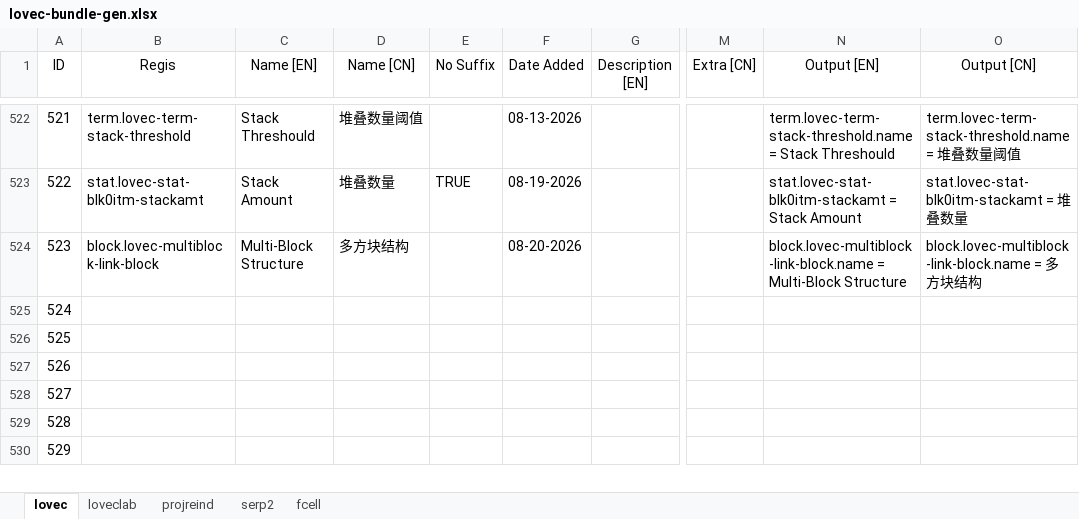
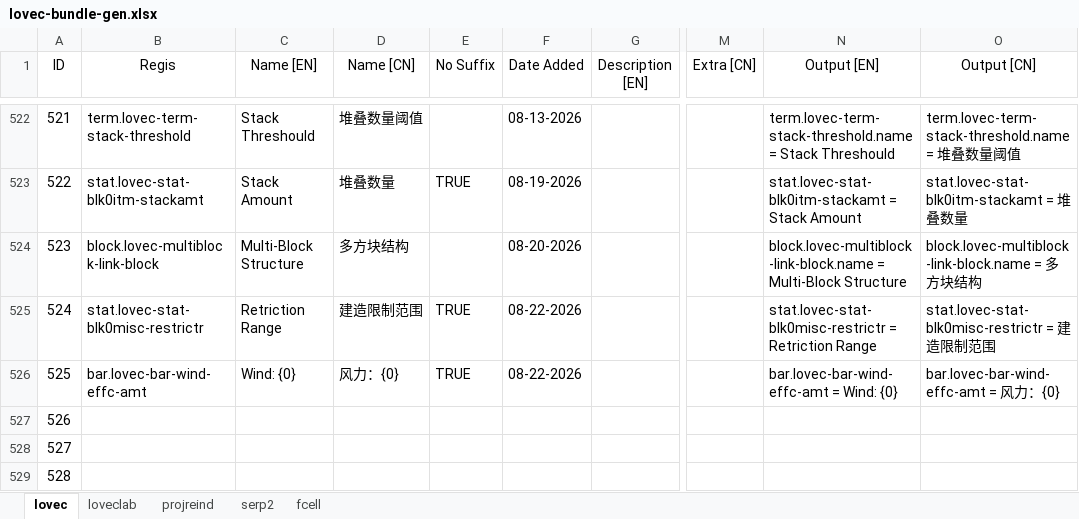
Before and after one commit to HuanXefh/Lovecraftian-Library-Java, an Excel workbook: lovec-bundle-gen.xlsx, sheet lovec, drawn as a sheet; only a part is shown, gaps mark what is left out; the shorter side is filled out with more unchanged rows; values as stored, in another font and other column widths than the file's, no borders; the diff names each change by its address in the sheet, - before the commit and + after, or states it on an @@ line.

Commit message:
v102
Added `BLK_windGenerator`.

```diff
--- a/lovec-bundle-gen.xlsx (sheet lovec)
+++ b/lovec-bundle-gen.xlsx (sheet lovec)
-B525 (Regis): (empty)
+B525 (Regis): stat.lovec-stat-blk0misc-restrictr
-C525 (Name [EN]): (empty)
+C525 (Name [EN]): Retriction Range
-D525 (Name [CN]): (empty)
+D525 (Name [CN]): 建造限制范围
-E525:E526 (No Suffix): (empty)
+E525:E526 (No Suffix): TRUE
-F525:F526 (Date Added): (empty)
+F525:F526 (Date Added): 08-22-2026
-N525 (Output [EN]): (empty)
+N525 (Output [EN]): stat.lovec-stat-blk0misc-restrictr = Retriction Range
-O525 (Output [CN]): (empty)
+O525 (Output [CN]): stat.lovec-stat-blk0misc-restrictr = 建造限制范围
-B526 (Regis): (empty)
+B526 (Regis): bar.lovec-bar-wind-effc-amt
-C526 (Name [EN]): (empty)
+C526 (Name [EN]): Wind: {0}
-D526 (Name [CN]): (empty)
+D526 (Name [CN]): 风力：{0}
-N526 (Output [EN]): (empty)
+N526 (Output [EN]): bar.lovec-bar-wind-effc-amt = Wind: {0}
-O526 (Output [CN]): (empty)
+O526 (Output [CN]): bar.lovec-bar-wind-effc-amt = 风力：{0}
```
Also changed, not shown: sheet projreind, 21 other files.
